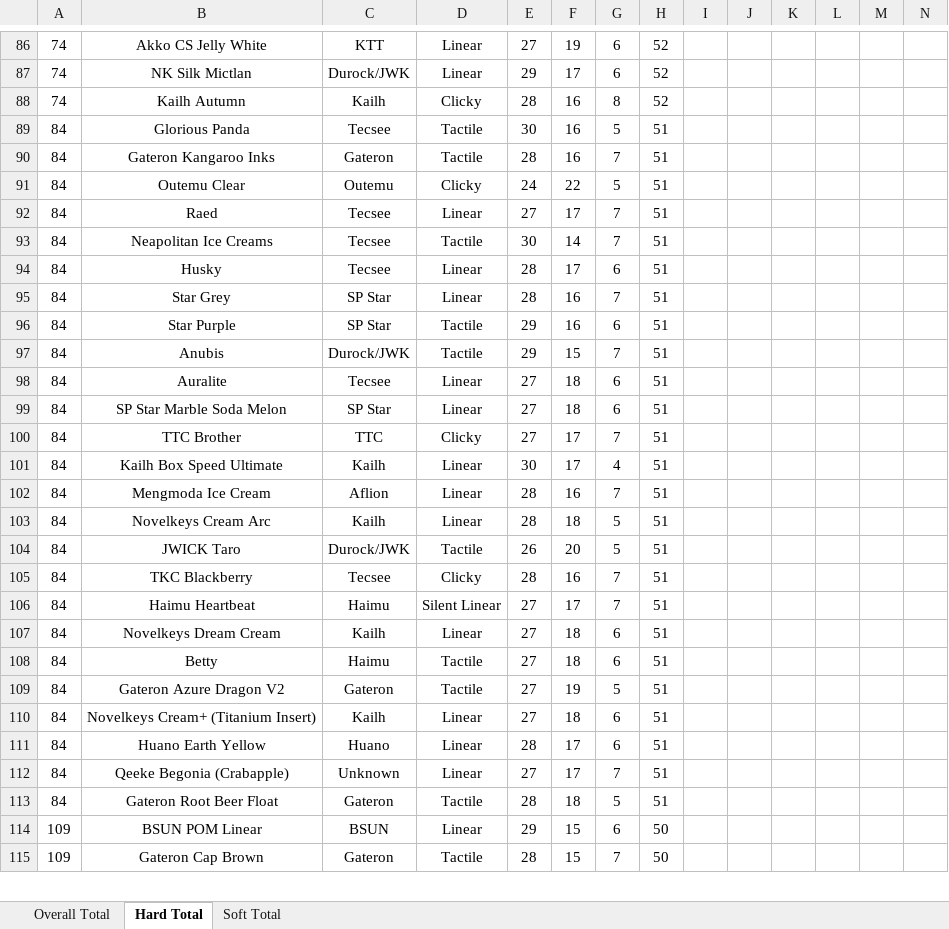
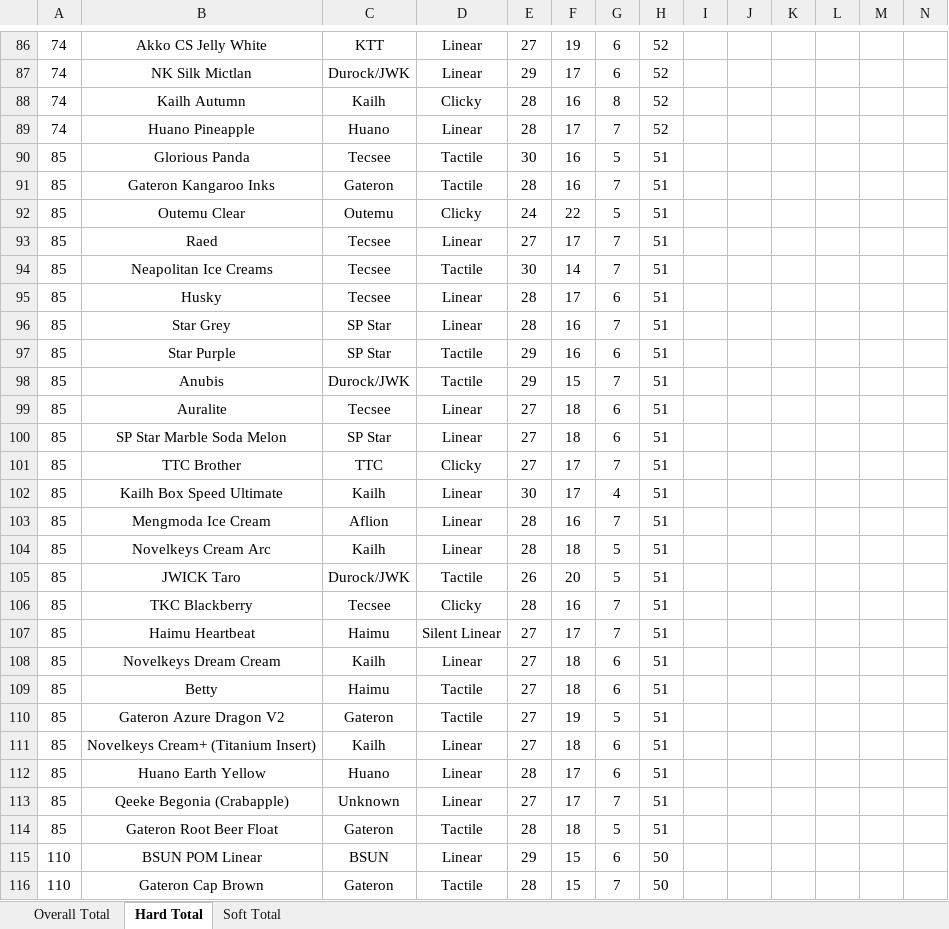
Before and after one commit to ThereminGoat/switch-scores, an Excel workbook: 1-Composite Score Sheet.xlsx, sheet Hard Total, drawn as a sheet; only a part is shown, gaps mark what is left out; values as stored, in another font and other column widths than the file's, no borders; charts and pictures not drawn; addresses are those after the commit; rows hold the shown columns only; the diff covers the shown part only; the diff names each change by its address in the sheet, - before the commit and + after, or states it on an @@ line.

```diff
--- a/1-Composite Score Sheet.xlsx (sheet Hard Total)
+++ b/1-Composite Score Sheet.xlsx (sheet Hard Total)
+row 89: 74 | Huano Pineapple | Huano | Linear | 28 | 17 | 7 | 52
-A90:A114: 84
+A90:A114: 85
-A115:A116: 109
+A115:A116: 110
```
Also changed, not shown: 1 added row and 217 edited cells elsewhere in this sheet, sheet Overall Total, sheet Soft Total, formulas that keep their value, 4 other files.
